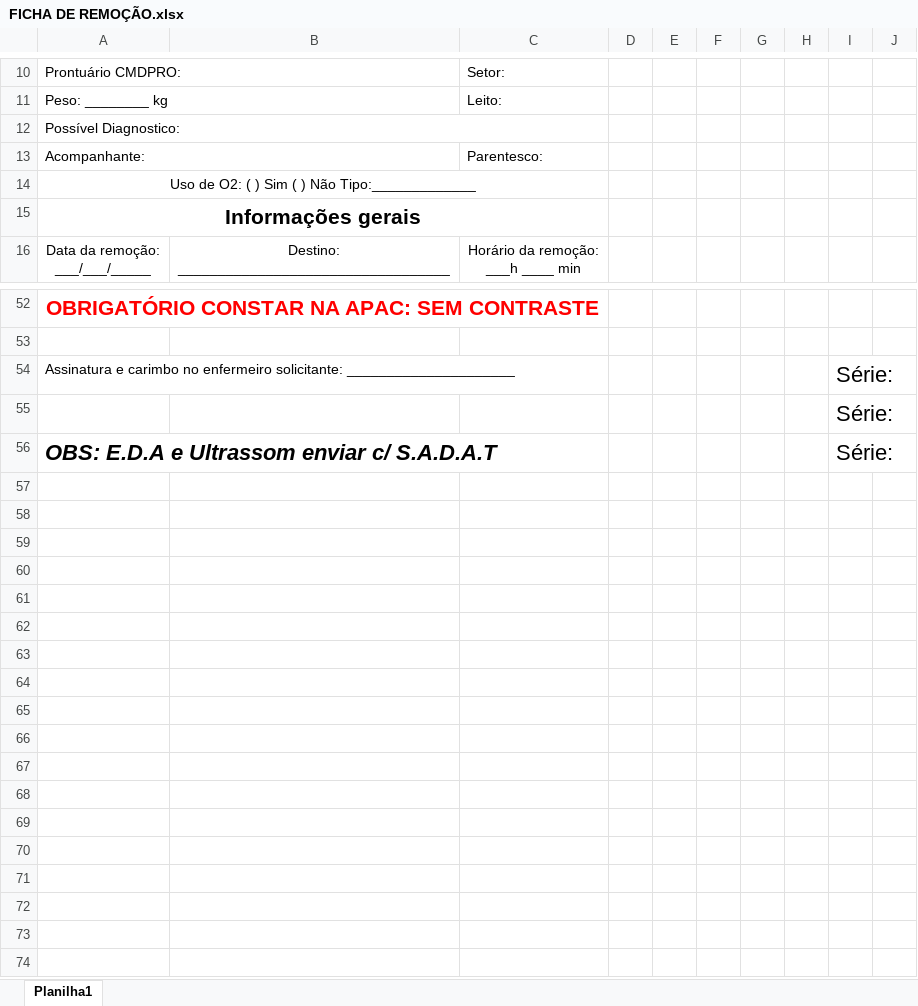
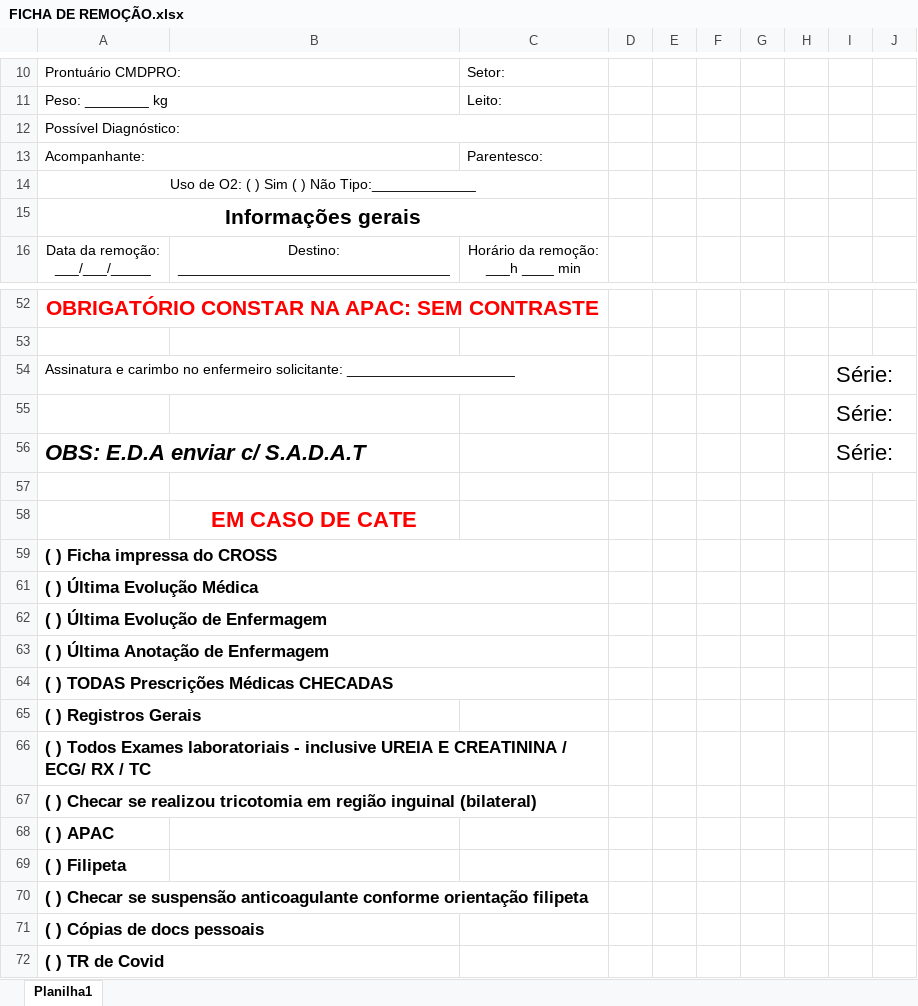
Before and after one commit to tiGuidoGuida/portal, an Excel workbook: intranet/assets/enfermagem/FICHA DE REMOÇÃO.xlsx, sheet Planilha1, drawn as a sheet; only a part is shown, gaps mark what is left out; values as stored, in another font and other column widths than the file's, no borders; charts and pictures not drawn; the diff names each change by its address in the sheet, - before the commit and + after, or states it on an @@ line.

```diff
--- a/intranet/assets/enfermagem/FICHA DE REMOÇÃO.xlsx (sheet Planilha1)
+++ b/intranet/assets/enfermagem/FICHA DE REMOÇÃO.xlsx (sheet Planilha1)
-A12: Possível Diagnostico:
+A12: Possível Diagnóstico:
-A56: OBS: E.D.A e Ultrassom enviar c/ S.A.D.A.T
+A56: OBS: E.D.A enviar c/ S.A.D.A.T
+row 57: (empty)
+row 58:  | EM CASO DE CATE
+row 59: ( ) Ficha impressa do CROSS
+row 61: ( ) Última Evolução Médica
+row 62: ( ) Última Evolução de Enfermagem
+row 63: ( ) Última Anotação de Enfermagem
+row 64: ( ) TODAS Prescrições Médicas CHECADAS
+row 65: ( ) Registros Gerais
+row 66: ( ) Todos Exames laboratoriais - inclusive UREIA E CREATININA / ECG/ RX / TC
+row 67: ( ) Checar se realizou tricotomia em região inguinal (bilateral)
+row 68: ( ) APAC
+row 69: ( ) Filipeta
+row 70: ( ) Checar se suspensão anticoagulante conforme orientação filipeta
+row 71: ( ) Cópias de docs pessoais
+row 72: ( ) TR de Covid
```
Also changed, not shown: charts or pictures, 11 other files.
